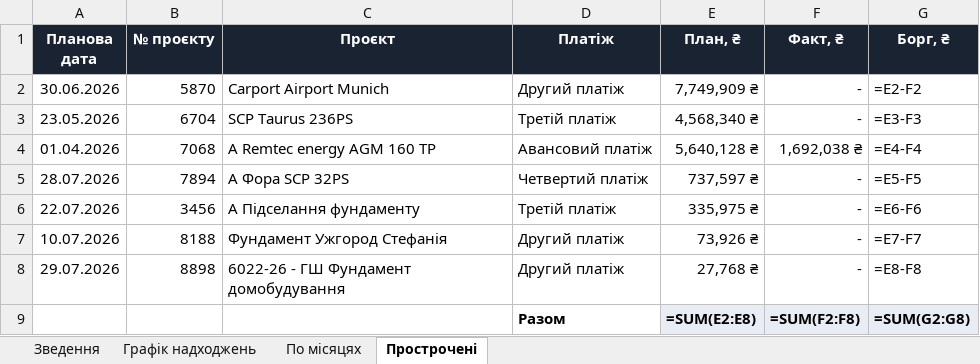
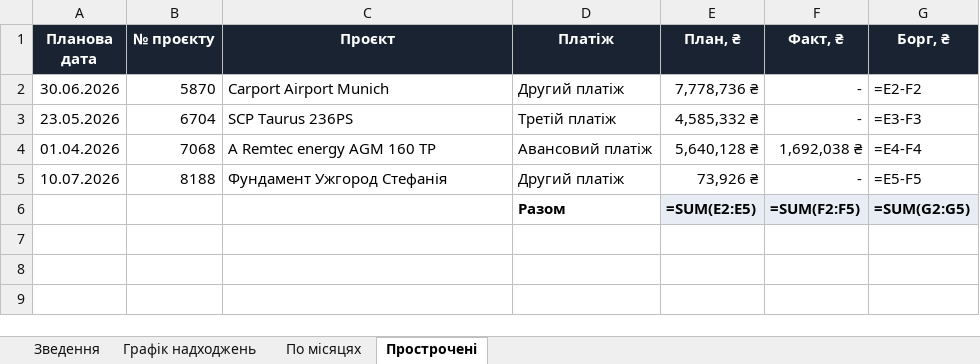
Before and after one commit to aleksandrkhoma-coder/pillar, an Excel workbook: pillar_cashflow.xlsx, sheet Прострочені, drawn as a sheet; values as stored, in another font and other column widths than the file's, no borders; formulas without a stored value are shown as written; removed rows and columns are numbered as before the commit, all else as after; the diff names each change by its address in the sheet, - before the commit and + after, or states it on an @@ line.

```diff
--- a/pillar_cashflow.xlsx (sheet Прострочені)
+++ b/pillar_cashflow.xlsx (sheet Прострочені)
-E2 (План, ₴): 7,749,909 ₴
+E2 (План, ₴): 7,778,736 ₴
-E3 (План, ₴): 4,568,340 ₴
+E3 (План, ₴): 4,585,332 ₴
-row 5: 28.07.2026 | 7894 | А Фора SCP 32PS | Четвертий платіж | 737,597 ₴ | - | =E5-F5
-row 6: 22.07.2026 | 3456 | А Підселання фундаменту | Третій платіж | 335,975 ₴ | - | =E6-F6
-G5 (Борг, ₴): =E7-F7
+G5 (Борг, ₴): =E5-F5
-row 8: 29.07.2026 | 8898 | 6022-26 - ГШ Фундамент домобудування | Другий платіж | 27,768 ₴ | - | =E8-F8
-E6 (План, ₴): =SUM(E2:E8)
+E6 (План, ₴): =SUM(E2:E5)
-F6 (Факт, ₴): =SUM(F2:F8)
+F6 (Факт, ₴): =SUM(F2:F5)
-G6 (Борг, ₴): =SUM(G2:G8)
+G6 (Борг, ₴): =SUM(G2:G5)
```
Also changed, not shown: sheet Графік надходжень, sheet Зведення, hidden cells, 14 other files.
